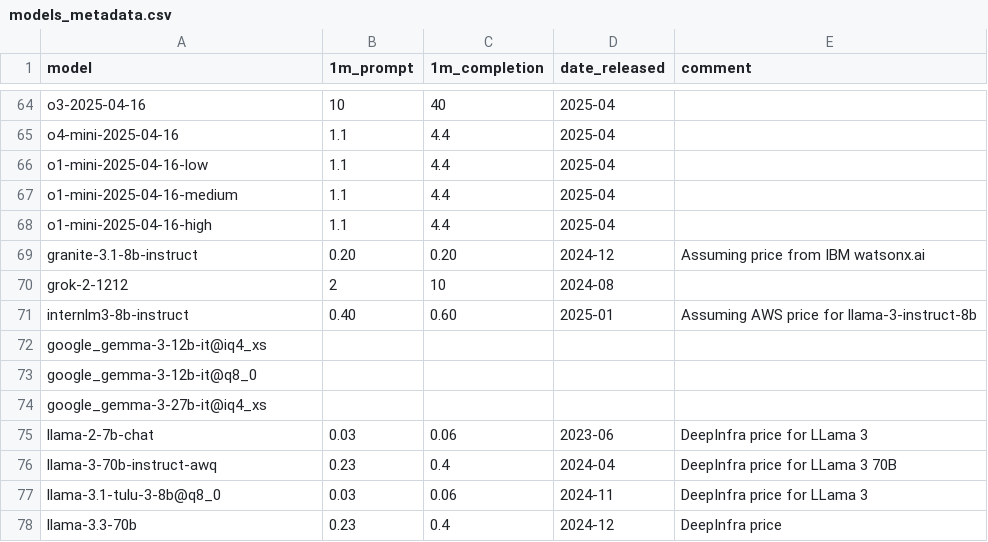
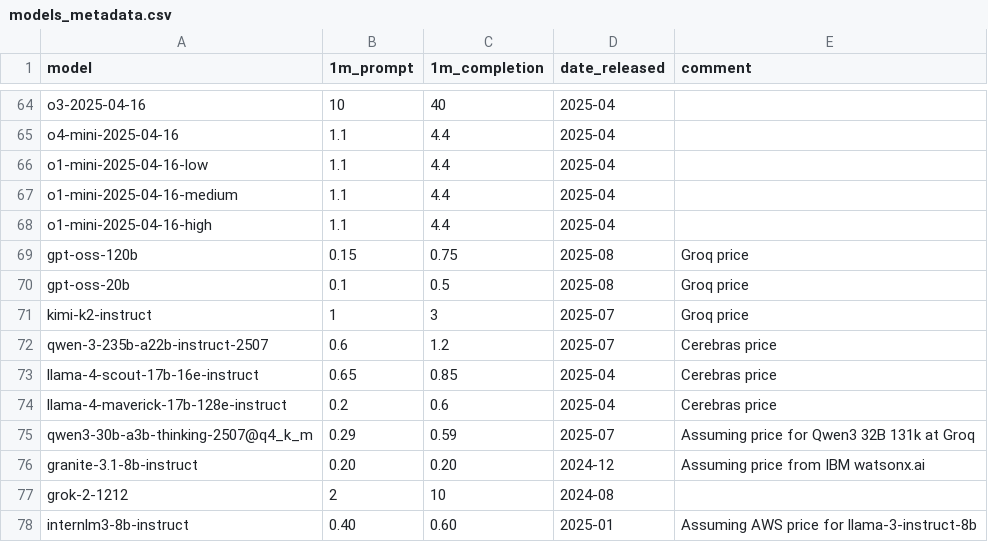
Before and after one commit to maxim-saplin/llm_chess, a CSV file: data_processing/models_metadata.csv, drawn as a sheet; only a part is shown, gaps mark what is left out; the shorter side is filled out with more unchanged rows.

```diff
--- a/data_processing/models_metadata.csv
+++ b/data_processing/models_metadata.csv
@@ -68,2 +68,9 @@ o1-mini-2025-04-16-medium, 1.1, 4.4, 2025-04,
 o1-mini-2025-04-16-high, 1.1, 4.4, 2025-04,
+gpt-oss-120b, 0.15, 0.75, 2025-08, Groq price
+gpt-oss-20b, 0.1, 0.5, 2025-08, Groq price
+kimi-k2-instruct, 1, 3, 2025-07, Groq price
+qwen-3-235b-a22b-instruct-2507, 0.6, 1.2, 2025-07, Cerebras price
+llama-4-scout-17b-16e-instruct, 0.65, 0.85, 2025-04, Cerebras price
+llama-4-maverick-17b-128e-instruct, 0.2, 0.6, 2025-04, Cerebras price
+qwen3-30b-a3b-thinking-2507@q4_k_m, 0.29, 0.59, 2025-07, Assuming price for Qwen3 32B 131k at Groq
 granite-3.1-8b-instruct, 0.20, 0.20, 2024-12,Assuming price from IBM watsonx.ai
```
Also changed, not shown: data_processing/refined.csv, 8 other files.
